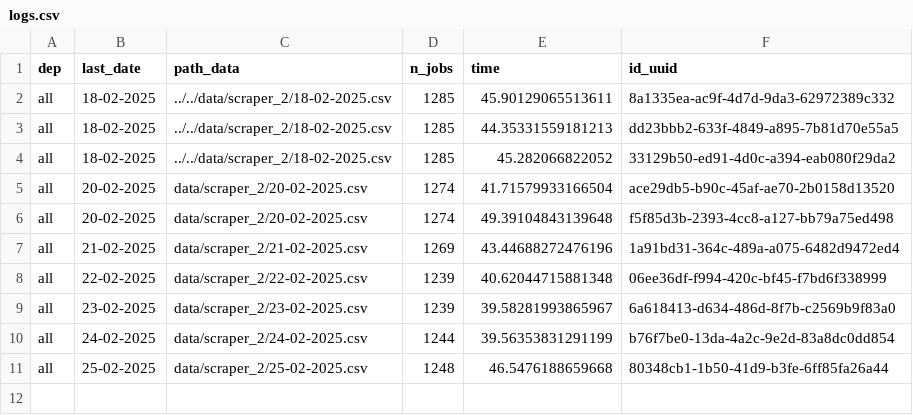
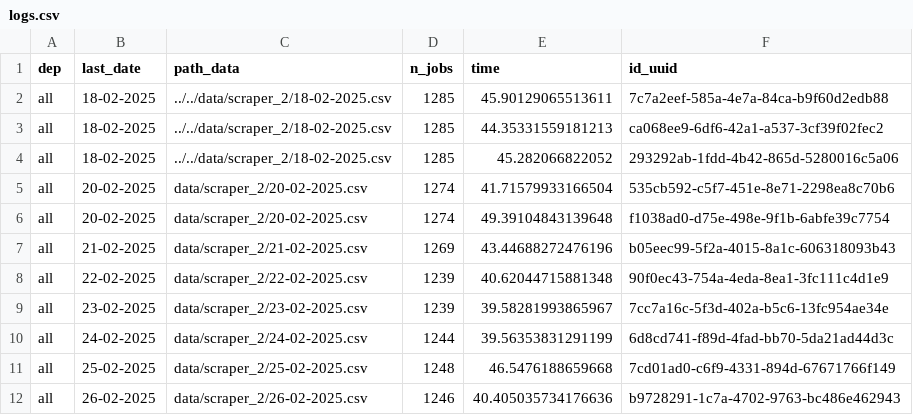
Before and after one commit to CJ2901/extract_empleos, a CSV file: scrapers/scraper_2/logs/logs.csv, drawn as a sheet.

```diff
--- a/scrapers/scraper_2/logs/logs.csv
+++ b/scrapers/scraper_2/logs/logs.csv
@@ -1,11 +1,12 @@
 dep,last_date,path_data,n_jobs,time,id_uuid
-all,18-02-2025,../../data/scraper_2/18-02-2025.csv,1285,45.90129065513611,8a1335ea-ac9f-4d7d-9da3-62972389c332
-all,18-02-2025,../../data/scraper_2/18-02-2025.csv,1285,44.35331559181213,dd23bbb2-633f-4849-a895-7b81d70e55a5
-all,18-02-2025,../../data/scraper_2/18-02-2025.csv,1285,45.282066822052,33129b50-ed91-4d0c-a394-eab080f29da2
-all,20-02-2025,data/scraper_2/20-02-2025.csv,1274,41.71579933166504,ace29db5-b90c-45af-ae70-2b0158d13520
-all,20-02-2025,data/scraper_2/20-02-2025.csv,1274,49.39104843139648,f5f85d3b-2393-4cc8-a127-bb79a75ed498
-all,21-02-2025,data/scraper_2/21-02-2025.csv,1269,43.44688272476196,1a91bd31-364c-489a-a075-6482d9472ed4
-all,22-02-2025,data/scraper_2/22-02-2025.csv,1239,40.62044715881348,06ee36df-f994-420c-bf45-f7bd6f338999
-all,23-02-2025,data/scraper_2/23-02-2025.csv,1239,39.58281993865967,6a618413-d634-486d-8f7b-c2569b9f83a0
-all,24-02-2025,data/scraper_2/24-02-2025.csv,1244,39.56353831291199,b76f7be0-13da-4a2c-9e2d-83a8dc0dd854
-all,25-02-2025,data/scraper_2/25-02-2025.csv,1248,46.5476188659668,80348cb1-1b50-41d9-b3fe-6ff85fa26a44
+all,18-02-2025,../../data/scraper_2/18-02-2025.csv,1285,45.90129065513611,7c7a2eef-585a-4e7a-84ca-b9f60d2edb88
+all,18-02-2025,../../data/scraper_2/18-02-2025.csv,1285,44.35331559181213,ca068ee9-6df6-42a1-a537-3cf39f02fec2
+all,18-02-2025,../../data/scraper_2/18-02-2025.csv,1285,45.282066822052,293292ab-1fdd-4b42-865d-5280016c5a06
+all,20-02-2025,data/scraper_2/20-02-2025.csv,1274,41.71579933166504,535cb592-c5f7-451e-8e71-2298ea8c70b6
+all,20-02-2025,data/scraper_2/20-02-2025.csv,1274,49.39104843139648,f1038ad0-d75e-498e-9f1b-6abfe39c7754
+all,21-02-2025,data/scraper_2/21-02-2025.csv,1269,43.44688272476196,b05eec99-5f2a-4015-8a1c-606318093b43
+all,22-02-2025,data/scraper_2/22-02-2025.csv,1239,40.62044715881348,90f0ec43-754a-4eda-8ea1-3fc111c4d1e9
+all,23-02-2025,data/scraper_2/23-02-2025.csv,1239,39.58281993865967,7cc7a16c-5f3d-402a-b5c6-13fc954ae34e
+all,24-02-2025,data/scraper_2/24-02-2025.csv,1244,39.56353831291199,6d8cd741-f89d-4fad-bb70-5da21ad44d3c
+all,25-02-2025,data/scraper_2/25-02-2025.csv,1248,46.5476188659668,7cd01ad0-c6f9-4331-894d-67671766f149
+all,26-02-2025,data/scraper_2/26-02-2025.csv,1246,40.405035734176636,b9728291-1c7a-4702-9763-bc486e462943
```
Also changed, not shown: scrapers/scraper_1/logs/logs.csv, 2 other files.
